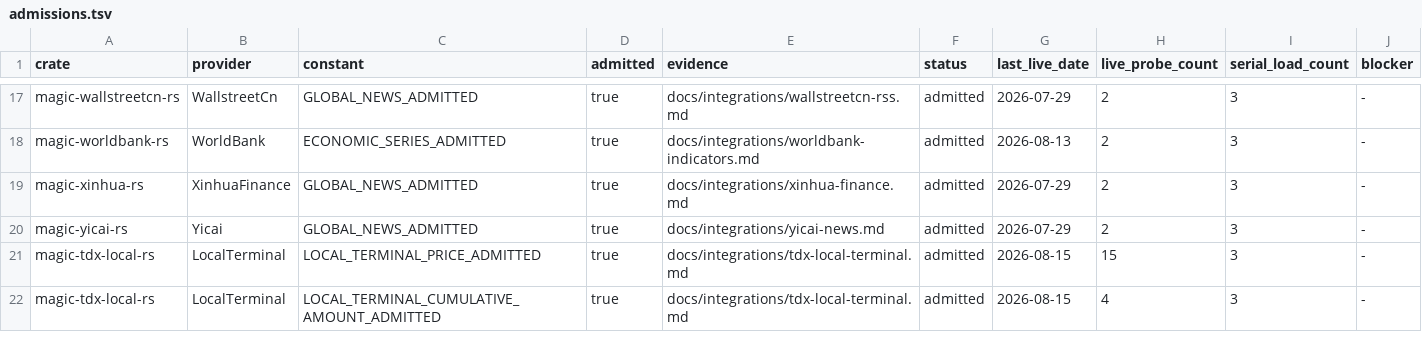
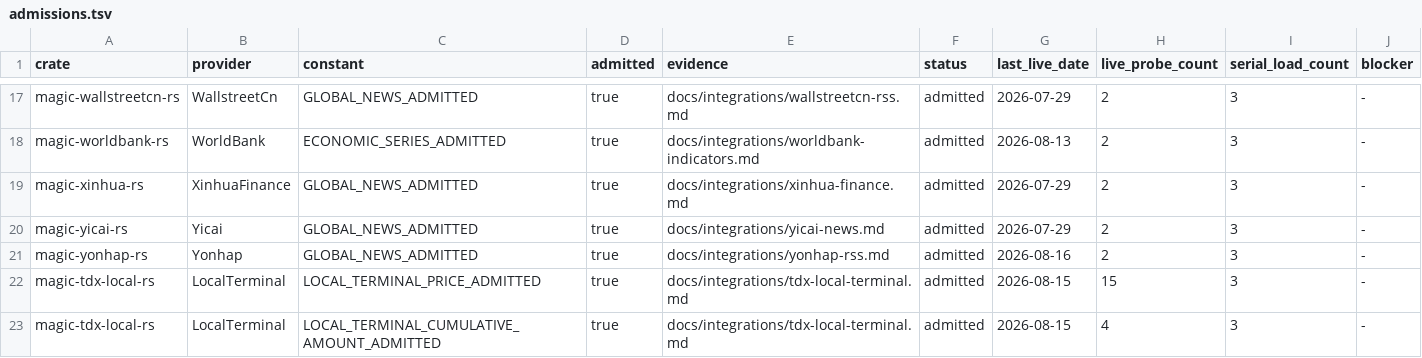
Before and after one commit to Northofqing/magic-market-data-rs, a TSV file: docs/integrations/admissions.tsv, drawn as a sheet; only a part is shown, gaps mark what is left out; the diff names each change by its address in the sheet, - before the commit and + after, or states it on an @@ line.

```diff
--- a/docs/integrations/admissions.tsv
+++ b/docs/integrations/admissions.tsv
+row 21: magic-yonhap-rs | Yonhap | GLOBAL_NEWS_ADMITTED | true | docs/integrations/yonhap-rss.md | admitted | 2026-08-16 | 2 | 3 | -
```
Also changed, not shown: docs/integrations/http-transports.tsv, 40 other files.
